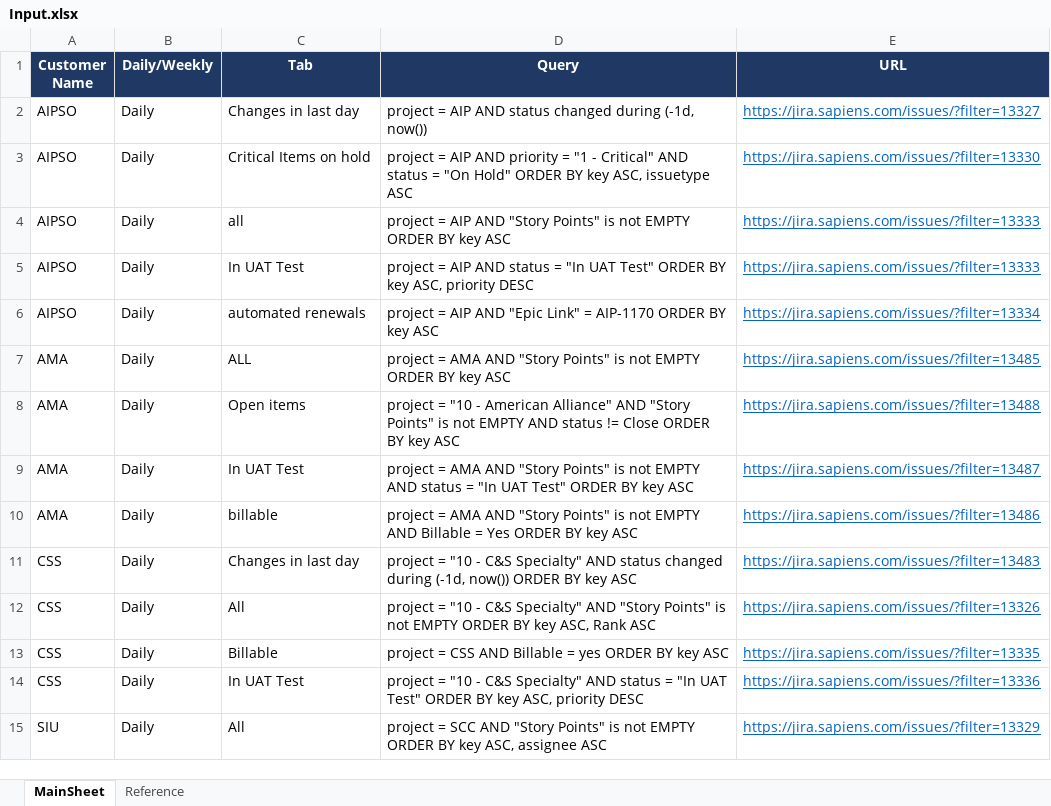
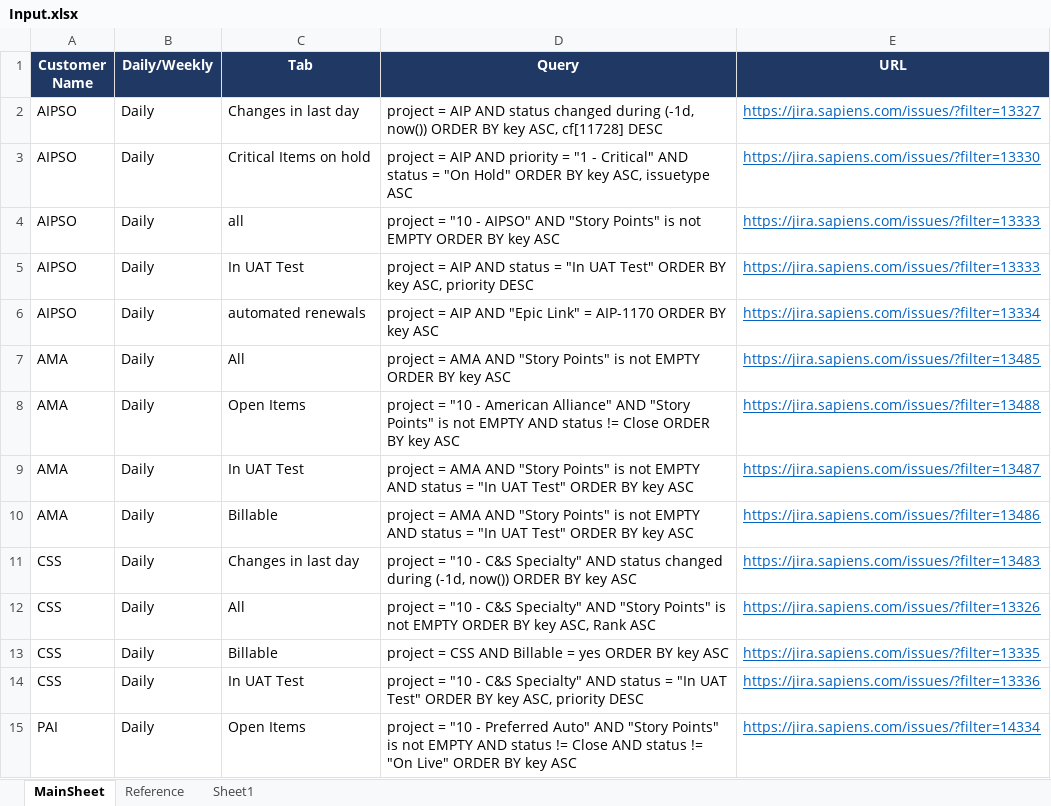
Before and after one commit to Rajagopalan-M/JiraFileDownload, an Excel workbook: Input.xlsx, sheet MainSheet, drawn as a sheet; only a part is shown; the shorter side is filled out with more unchanged rows; values as stored, in another font and other column widths than the file's, no borders; the diff covers the shown part only; the diff names each change by its address in the sheet, - before the commit and + after, or states it on an @@ line.

```diff
--- a/Input.xlsx (sheet MainSheet)
+++ b/Input.xlsx (sheet MainSheet)
+sheet tab: Sheet1
-D2 (Query): …(-1d, now())
+D2 (Query): …(-1d, now()) ORDER BY key ASC, cf[11728] DESC
-D4 (Query): project = AIP AND "Story…
+D4 (Query): project = "10 - AIPSO" AND "Story…
-C7 (Tab): ALL
+C7 (Tab): All
-C8 (Tab): Open items
+C8 (Tab): Open Items
-C10 (Tab): billable
+C10 (Tab): Billable
-D10 (Query): …EMPTY AND Billable = Yes ORDER BY…
+D10 (Query): …EMPTY AND status = "In UAT Test" ORDER BY…
+row 15: PAI | Daily | Open Items | project = "10 - Preferred Auto" AND "Story Points" is not EMPTY AND status != Close AND status != "On Live" ORDER BY key ASC | https://jira.sapiens.com/issues/?filter=14334
```
Also changed, not shown: 4 added rows and 6 edited cells elsewhere in this sheet, sheet Reference, 1 other file.
